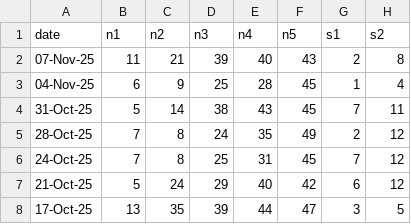
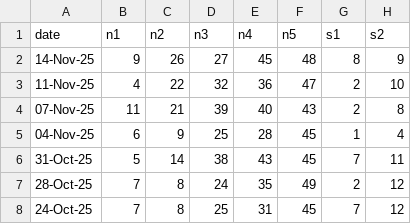
Before and after one commit to madelix/drawlytics, a CSV file: server/data/euromillions.csv, drawn as a sheet; only a part is shown; the shorter side is filled out with more unchanged rows; the diff names each change by its address in the sheet, - before the commit and + after, or states it on an @@ line.

```diff
--- a/server/data/euromillions.csv
+++ b/server/data/euromillions.csv
+row 2: 14-Nov-25 | 9 | 26 | 27 | 45 | 48 | 8 | 9
+row 3: 11-Nov-25 | 4 | 22 | 32 | 36 | 47 | 2 | 10
```
Also changed, not shown: 10 other files.
